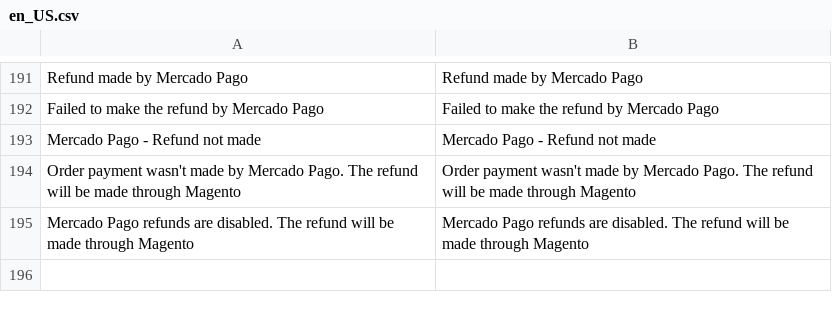
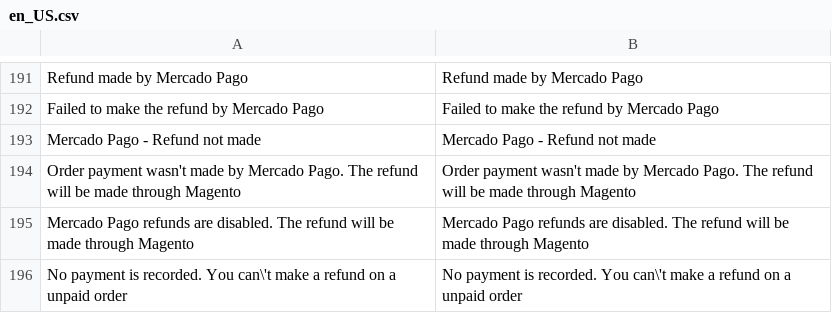
Before and after one commit to SummaSolutions/cart-magento2, a CSV file: app/code/MercadoPago/Core/i18n/en_US.csv, drawn as a sheet; only a part is shown, gaps mark what is left out.

```diff
--- a/app/code/MercadoPago/Core/i18n/en_US.csv
+++ b/app/code/MercadoPago/Core/i18n/en_US.csv
@@ -201 +201,2 @@
 "Mercado Pago refunds are disabled. The refund will be made through Magento","Mercado Pago refunds are disabled. The refund will be made through Magento"
+"No payment is recorded. You can\'t make a refund on a unpaid order","No payment is recorded. You can\'t make a refund on a unpaid order"
```
Also changed, not shown: app/code/MercadoPago/Core/i18n/es_AR.csv, 1 other file.
